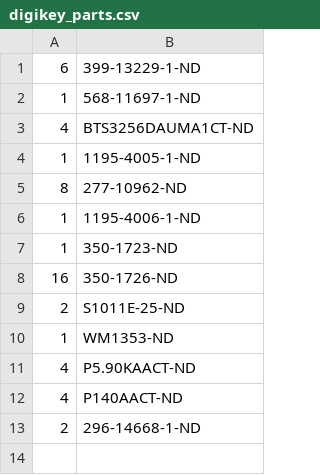
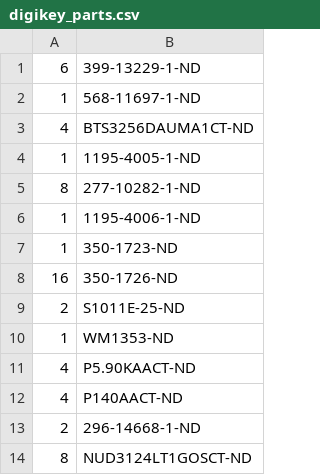
Before and after one commit to janelia-kicad/backlight_controller_5x3, a CSV file: bom/digikey_parts.csv, drawn as a sheet.

```diff
--- a/bom/digikey_parts.csv
+++ b/bom/digikey_parts.csv
@@ -4,3 +4,3 @@
 1,1195-4005-1-ND
-8,277-10962-ND
+8,277-10282-1-ND
 1,1195-4006-1-ND
@@ -13 +13,2 @@
 2,296-14668-1-ND
+8,NUD3124LT1GOSCT-ND
```
Also changed, not shown: 27 other files.
